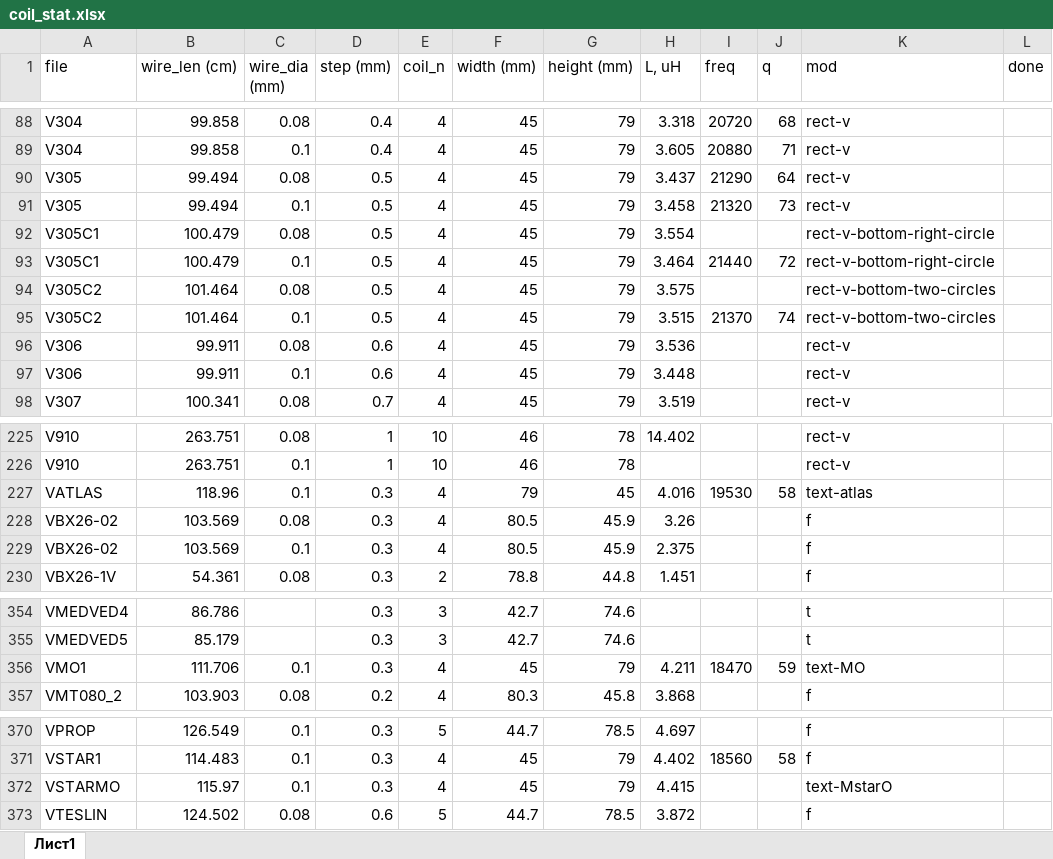
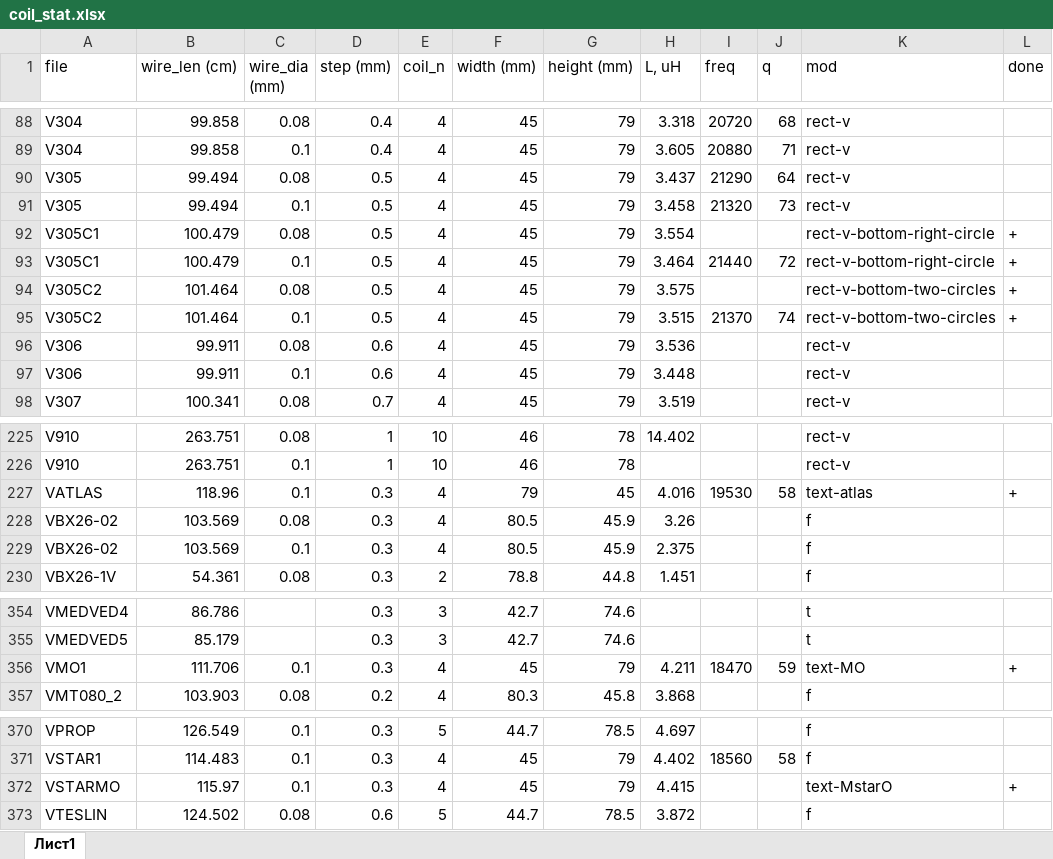
Before and after one commit to igrekus/coil-report, an Excel workbook: data/coil_stat.xlsx, sheet Лист1, drawn as a sheet; only a part is shown, gaps mark what is left out; values as stored, in another font and other column widths than the file's, no borders; the diff names each change by its address in the sheet, - before the commit and + after, or states it on an @@ line.

Commit message:
WIP: update dataset

```diff
--- a/data/coil_stat.xlsx (sheet Лист1)
+++ b/data/coil_stat.xlsx (sheet Лист1)
-L92:L95 (done): (empty)
+L92:L95 (done): +
-L227 (done): (empty)
+L227 (done): +
-L356 (done): (empty)
+L356 (done): +
-L372 (done): (empty)
+L372 (done): +
```
